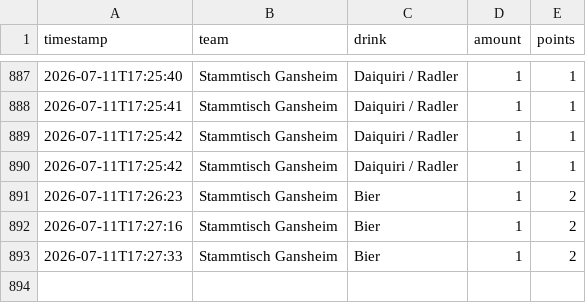
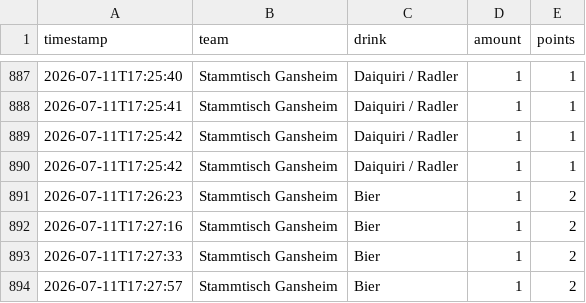
Before and after one commit to JojoMojoe/dritteHalbzeit, a CSV file: buchungen.csv, drawn as a sheet; only a part is shown, gaps mark what is left out.

```diff
--- a/buchungen.csv
+++ b/buchungen.csv
@@ -893 +893,2 @@ timestamp;team;drink;amount;points
 2026-07-11T17:27:33;Stammtisch Gansheim;Bier;1;2
+2026-07-11T17:27:57;Stammtisch Gansheim;Bier;1;2
```
Also changed, not shown: 2 other files.
